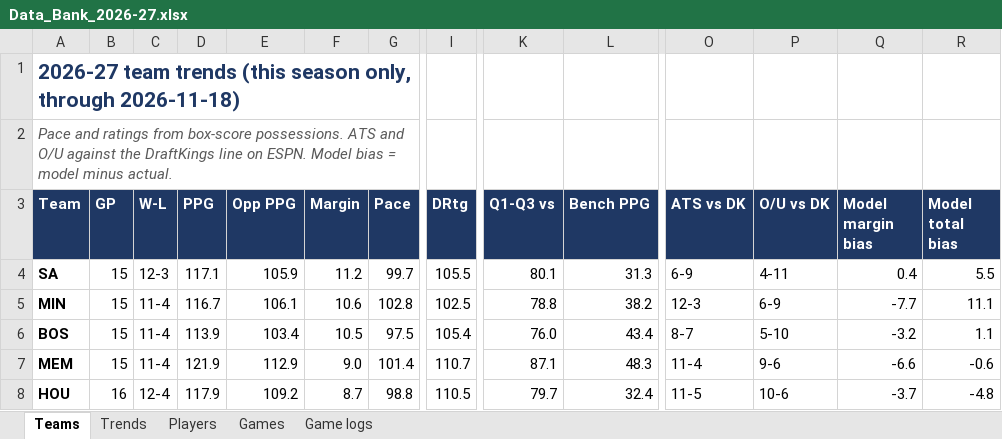
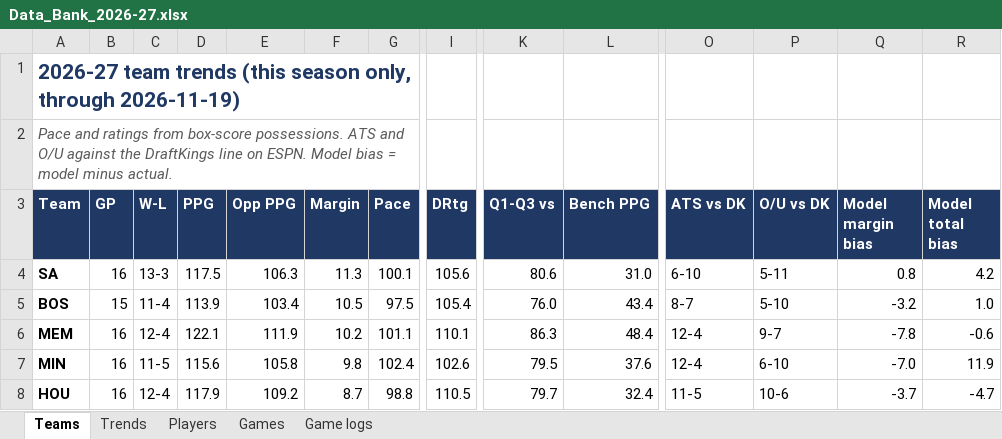
Before and after one commit to HeyShawtty/nba-quant-desk, an Excel workbook: reports/Data_Bank_2026-27.xlsx, sheet Teams, drawn as a sheet; only a part is shown, gaps mark what is left out; values as stored, in another font and other column widths than the file's, no borders; removed rows and columns are numbered as before the commit, all else as after; rows hold the shown columns only; the diff covers the shown part only; the diff names each change by its address in the sheet, - before the commit and + after, or states it on an @@ line.

```diff
--- a/reports/Data_Bank_2026-27.xlsx (sheet Teams)
+++ b/reports/Data_Bank_2026-27.xlsx (sheet Teams)
-A1 (Team): …only, through 2026-11-18)
+A1 (Team): …only, through 2026-11-19)
-B4 (GP): 15
+B4 (GP): 16
-C4 (W-L): 12-3
+C4 (W-L): 13-3
-D4 (PPG): 117.1
+D4 (PPG): 117.5
-E4 (Opp PPG): 105.9
+E4 (Opp PPG): 106.3
-F4 (Margin): 11.2
+F4 (Margin): 11.3
-G4 (Pace): 99.7
+G4 (Pace): 100.1
-I4 (DRtg): 105.5
+I4 (DRtg): 105.6
-K4 (Q1-Q3 vs): 80.1
+K4 (Q1-Q3 vs): 80.6
-L4 (Bench PPG): 31.3
+L4 (Bench PPG): 31.0
-O4 (ATS vs DK): 6-9
+O4 (ATS vs DK): 6-10
-P4 (O/U vs DK): 4-11
+P4 (O/U vs DK): 5-11
-Q4 (Model margin bias): 0.4
+Q4 (Model margin bias): 0.8
-R4 (Model total bias): 5.5
+R4 (Model total bias): 4.2
-row 5: MIN | 15 | 11-4 | 116.7 | 106.1 | 10.6 | 102.8 | 102.5 | 78.8 | 38.2 | 12-3 | 6-9 | -7.7 | 11.1
-R5 (Model total bias): 1.1
+R5 (Model total bias): 1.0
-B6 (GP): 15
+B6 (GP): 16
-C6 (W-L): 11-4
+C6 (W-L): 12-4
-D6 (PPG): 121.9
+D6 (PPG): 122.1
-E6 (Opp PPG): 112.9
+E6 (Opp PPG): 111.9
-F6 (Margin): 9.0
+F6 (Margin): 10.2
-G6 (Pace): 101.4
+G6 (Pace): 101.1
-I6 (DRtg): 110.7
+I6 (DRtg): 110.1
-K6 (Q1-Q3 vs): 87.1
+K6 (Q1-Q3 vs): 86.3
-L6 (Bench PPG): 48.3
+L6 (Bench PPG): 48.4
-O6 (ATS vs DK): 11-4
+O6 (ATS vs DK): 12-4
-P6 (O/U vs DK): 9-6
+P6 (O/U vs DK): 9-7
-Q6 (Model margin bias): -6.6
+Q6 (Model margin bias): -7.8
+row 7: MIN | 16 | 11-5 | 115.6 | 105.8 | 9.8 | 102.4 | 102.6 | 79.5 | 37.6 | 12-4 | 6-10 | -7.0 | 11.9
-R8 (Model total bias): -4.8
+R8 (Model total bias): -4.7
```
Also changed, not shown: 2 added rows, 2 removed rows and 70 edited cells elsewhere in this sheet, sheet Game logs, sheet Players, sheet Trends, sheet Games, 13 other files.
